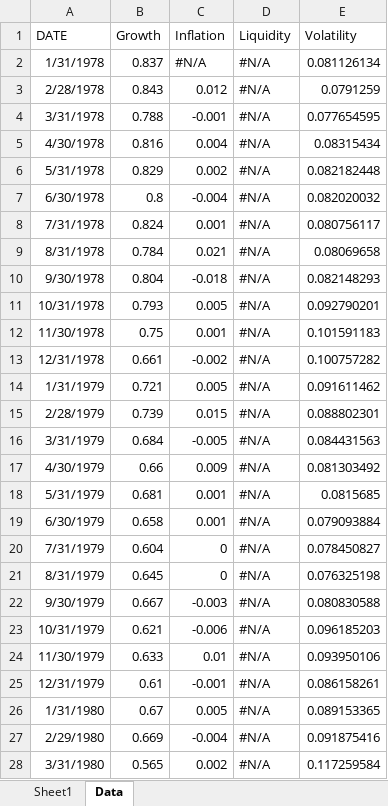
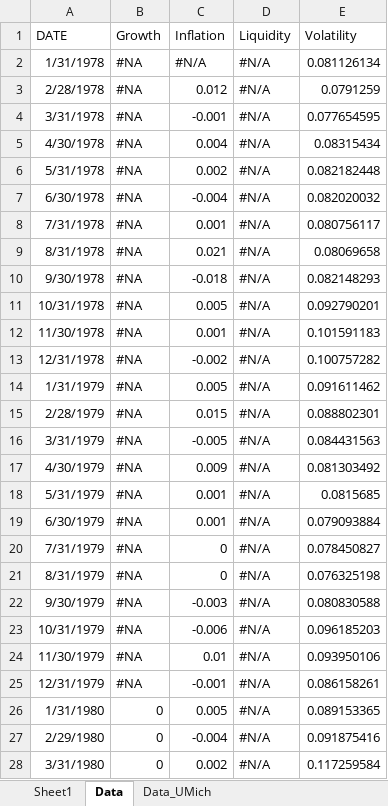
Before and after one commit to amritprasad/MFE_DAM, an Excel workbook: Data/US_Macro_Factors.xlsx, sheet Data, drawn as a sheet; only a part is shown; values as stored, in another font and other column widths than the file's, no borders; the diff covers the shown part only; the diff names each change by its address in the sheet, - before the commit and + after, or states it on an @@ line.

```diff
--- a/Data/US_Macro_Factors.xlsx (sheet Data)
+++ b/Data/US_Macro_Factors.xlsx (sheet Data)
+sheet tab: Data_UMich
-B2 (Growth): 0.837
+B2 (Growth): #NA
-B3 (Growth): 0.843
+B3 (Growth): #NA
-B4 (Growth): 0.788
+B4 (Growth): #NA
-B5 (Growth): 0.816
+B5 (Growth): #NA
-B6 (Growth): 0.829
+B6 (Growth): #NA
-B7 (Growth): 0.8
+B7 (Growth): #NA
-B8 (Growth): 0.824
+B8 (Growth): #NA
-B9 (Growth): 0.784
+B9 (Growth): #NA
-B10 (Growth): 0.804
+B10 (Growth): #NA
-B11 (Growth): 0.793
+B11 (Growth): #NA
-B12 (Growth): 0.75
+B12 (Growth): #NA
-B13 (Growth): 0.661
+B13 (Growth): #NA
-B14 (Growth): 0.721
+B14 (Growth): #NA
-B15 (Growth): 0.739
+B15 (Growth): #NA
-B16 (Growth): 0.684
+B16 (Growth): #NA
-B17 (Growth): 0.66
+B17 (Growth): #NA
-B18 (Growth): 0.681
+B18 (Growth): #NA
-B19 (Growth): 0.658
+B19 (Growth): #NA
-B20 (Growth): 0.604
+B20 (Growth): #NA
-B21 (Growth): 0.645
+B21 (Growth): #NA
-B22 (Growth): 0.667
+B22 (Growth): #NA
-B23 (Growth): 0.621
+B23 (Growth): #NA
-B24 (Growth): 0.633
+B24 (Growth): #NA
-B25 (Growth): 0.61
+B25 (Growth): #NA
-B26 (Growth): 0.67
+B26 (Growth): 0
-B27 (Growth): 0.669
+B27 (Growth): 0
-B28 (Growth): 0.565
+B28 (Growth): 0
```
Also changed, not shown: 466 edited cells elsewhere in this sheet, 11 other files.
